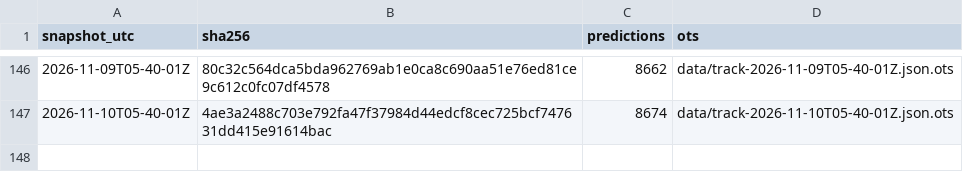
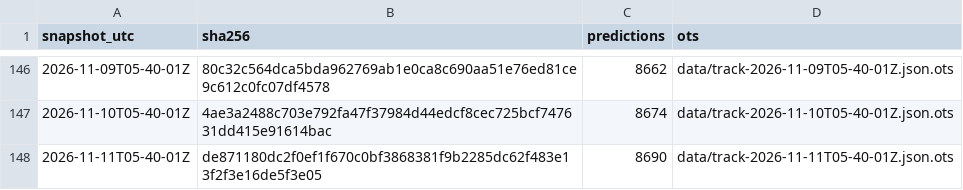
Before and after one commit to tipsaudit/track-record-public, a CSV file: manifest.csv, drawn as a sheet; only a part is shown, gaps mark what is left out; the diff names each change by its address in the sheet, - before the commit and + after, or states it on an @@ line.

Commit message:
track record snapshot 2026-11-11T05-40-01Z · 8690 predictions · sha256 de871180dc2f

```diff
--- a/manifest.csv
+++ b/manifest.csv
+row 148: 2026-11-11T05-40-01Z | de871180dc2f0ef1f670c0bf3868381f9b2285dc62f483e13f2f3e16de5f3e05 | 8690 | data/track-2026-11-11T05-40-01Z.json.ots
```
Also changed, not shown: 6 other files.
